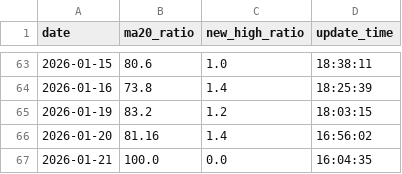
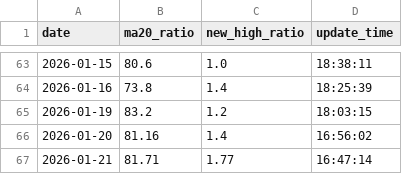
Before and after one commit to JerryZ8889/A-share, a CSV file: scan_results.csv, drawn as a sheet; only a part is shown, gaps mark what is left out.

Commit message:
Update scan_results.csv

```diff
--- a/scan_results.csv
+++ b/scan_results.csv
@@ -66,2 +66,2 @@ date,ma20_ratio,new_high_ratio,update_time
 2026-01-20,81.16,1.4,16:56:02
-2026-01-21,100.0,0.0,16:04:35
+2026-01-21,81.71,1.77,16:47:14
```
